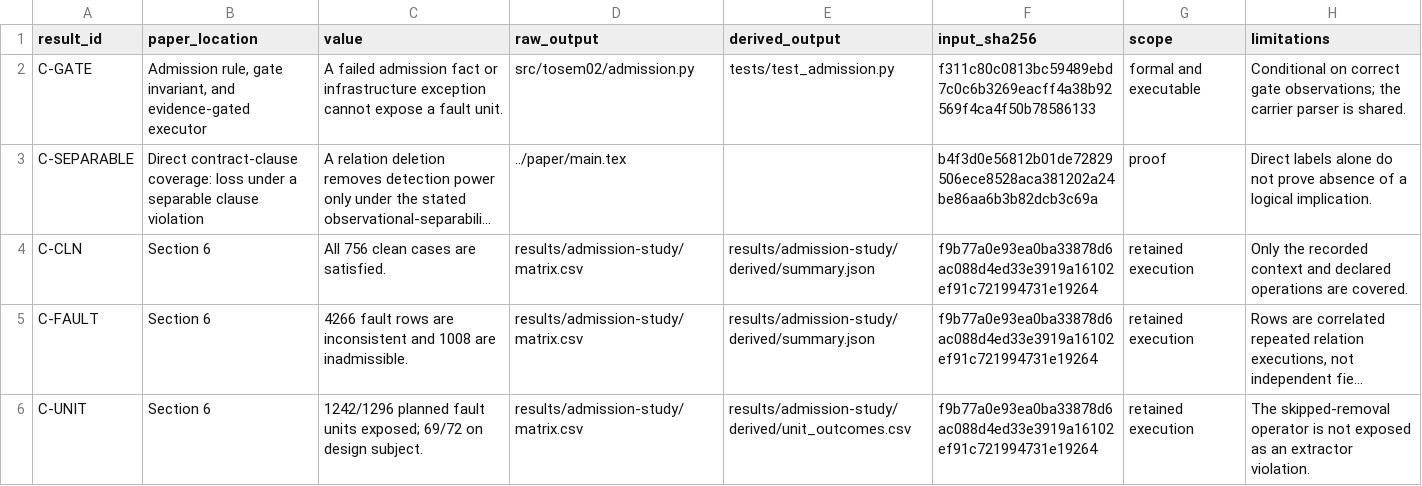
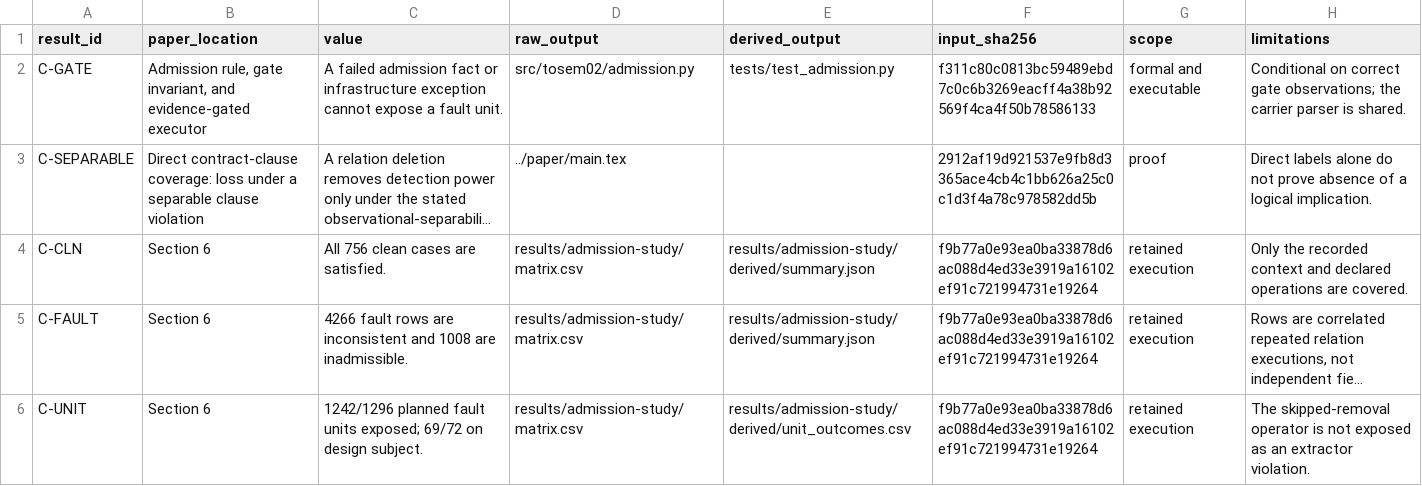
Before and after one commit to Haoyi-Zhang/ToolchainMark, a CSV file: results_manifest.csv, drawn as a sheet; only a part is shown; long unchanged cells end in …; the diff names each change by its address in the sheet, - before the commit and + after, or states it on an @@ line.

```diff
--- a/results_manifest.csv
+++ b/results_manifest.csv
-F3 (input_sha256): b4f3d0e56812b01de72829506ece8528aca381202a24be86aa6b3b82dcb3c69a
+F3 (input_sha256): 2912af19d921537e9fb8d3365ace4cb4c1bb626a25c0c1d3f4a78c978582dd5b
```
Also changed, not shown: audit/project_manifest.csv, citation_support.csv.
